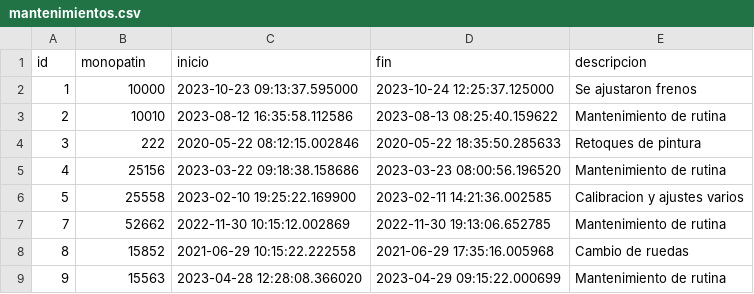
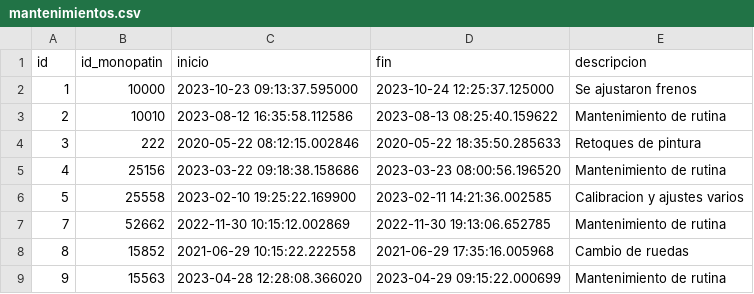
Before and after one commit to gabichrist/ArquitecturaWeb, a CSV file: TPE_Entrega1/Mantenimiento/src/main/java/com/mantenimiento/csv/mantenimientos.csv, drawn as a sheet.

Commit message:
Se modifica idMonopatin por Long, no relacionado a monopatin

```diff
--- a/TPE_Entrega1/Mantenimiento/src/main/java/com/mantenimiento/csv/mantenimientos.csv
+++ b/TPE_Entrega1/Mantenimiento/src/main/java/com/mantenimiento/csv/mantenimientos.csv
@@ -1,2 +1,2 @@
-id,monopatin,inicio,fin,descripcion
+id,id_monopatin,inicio,fin,descripcion
 1,10000,2023-10-23 09:13:37.595000,2023-10-24 12:25:37.125000,Se ajustaron frenos
```
Also changed, not shown: 2 other files.
